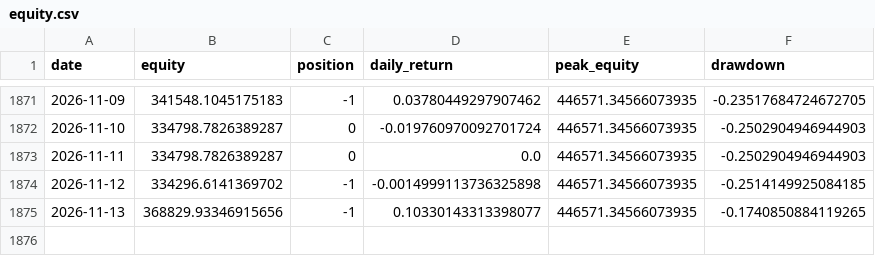
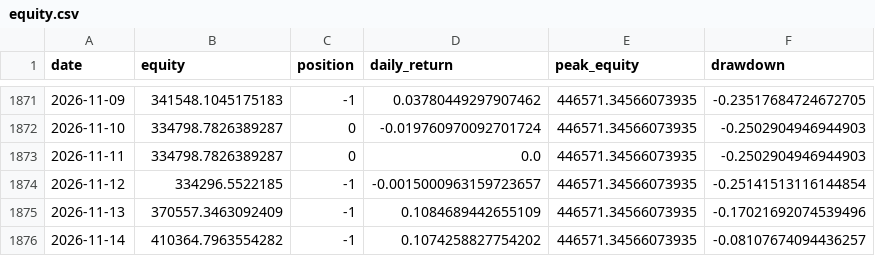
Before and after one commit to dddabtc/usdt-slope-strategies, a CSV file: experiments/long-short/equity.csv, drawn as a sheet; only a part is shown, gaps mark what is left out.

```diff
--- a/experiments/long-short/equity.csv
+++ b/experiments/long-short/equity.csv
@@ -1873,3 +1873,4 @@ date,equity,position,daily_return,peak_equity,drawdown
 2026-11-11,334798.7826389287,0,0.0,446571.34566073935,-0.2502904946944903
-2026-11-12,334296.6141369702,-1,-0.0014999113736325898,446571.34566073935,-0.2514149925084185
-2026-11-13,368829.93346915656,-1,0.10330143313398077,446571.34566073935,-0.1740850884119265
+2026-11-12,334296.5522185,-1,-0.0015000963159723657,446571.34566073935,-0.25141513116144854
+2026-11-13,370557.3463092409,-1,0.1084689442655109,446571.34566073935,-0.17021692074539496
+2026-11-14,410364.7963554282,-1,0.1074258827754202,446571.34566073935,-0.08107674094436257
```
Also changed, not shown: data/btc_price_full.csv, data/dai_market_cap_full.csv, 17 other files.
